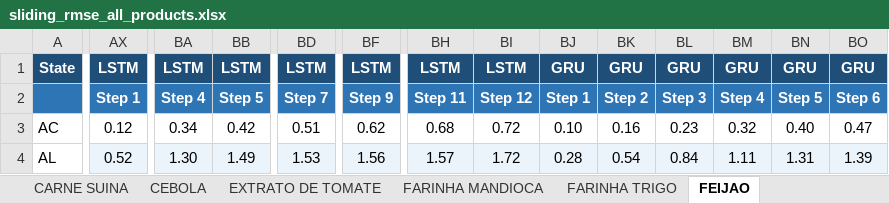
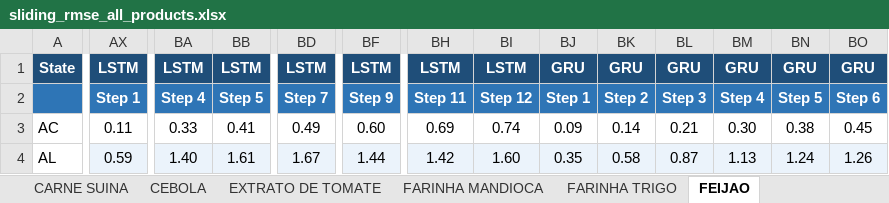
Before and after one commit to brenluz/Time-Series-Analysis, an Excel workbook: Prediction_Methods/sliding_rmse_all_products.xlsx, sheet FEIJAO, drawn as a sheet; only a part is shown, gaps mark what is left out; values as stored, in another font and other column widths than the file's, no borders; the diff covers the shown part only; the diff names each change by its address in the sheet, - before the commit and + after, or states it on an @@ line.

```diff
--- a/Prediction_Methods/sliding_rmse_all_products.xlsx (sheet FEIJAO)
+++ b/Prediction_Methods/sliding_rmse_all_products.xlsx (sheet FEIJAO)
-AX3: 0.12
+AX3: 0.11
-BA3: 0.34
+BA3: 0.33
-BB3: 0.42
+BB3: 0.41
-BD3: 0.51
+BD3: 0.49
-BF3: 0.62
+BF3: 0.60
-BH3: 0.68
+BH3: 0.69
-BI3: 0.72
+BI3: 0.74
-BJ3: 0.10
+BJ3: 0.09
-BK3: 0.16
+BK3: 0.14
-BL3: 0.23
+BL3: 0.21
-BM3: 0.32
+BM3: 0.30
-BN3: 0.40
+BN3: 0.38
-BO3: 0.47
+BO3: 0.45
-AX4: 0.52
+AX4: 0.59
-BA4: 1.30
+BA4: 1.40
-BB4: 1.49
+BB4: 1.61
-BD4: 1.53
+BD4: 1.67
-BF4: 1.56
+BF4: 1.44
-BH4: 1.57
+BH4: 1.42
-BI4: 1.72
+BI4: 1.60
-BJ4: 0.28
+BJ4: 0.35
-BK4: 0.54
+BK4: 0.58
-BL4: 0.84
+BL4: 0.87
-BM4: 1.11
+BM4: 1.13
-BN4: 1.31
+BN4: 1.24
-BO4: 1.39
+BO4: 1.26
```
Also changed, not shown: 2 added rows, 2 removed rows and 1075 edited cells elsewhere in this sheet, sheet TOMATE, sheet FLOCOS DE MILHO, sheet FARINHA MANDIOCA, sheet MACARRAO, sheet ACUCAR, sheet OLEO DE SOJA (900 ml), 12 more sheets, 2 other files.
